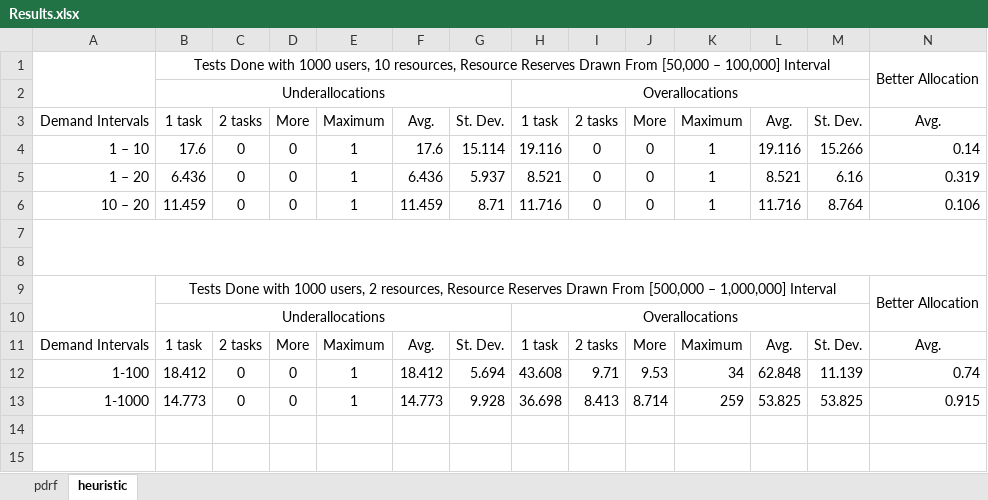
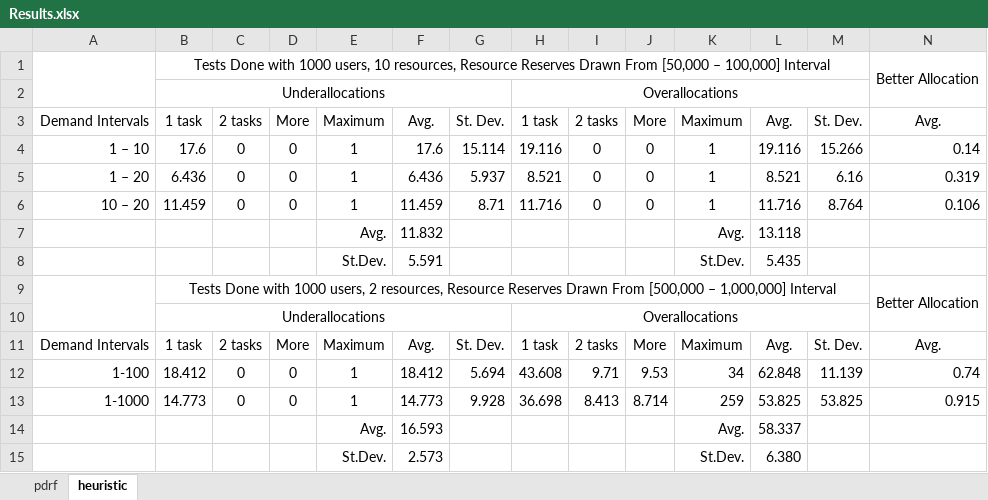
Before and after one commit to serdarmetin/Precomputed-Dominant-Resource-Fairness, an Excel workbook: Results/Results.xlsx, sheet heuristic, drawn as a sheet; only a part is shown; values as stored, in another font and other column widths than the file's, no borders; removed rows and columns are numbered as before the commit, all else as after; rows hold the shown columns only; the diff names each change by its address in the sheet, - before the commit and + after, or states it on an @@ line.

Commit message:
Averages and Standard Deviations

```diff
--- a/Results/Results.xlsx (sheet heuristic)
+++ b/Results/Results.xlsx (sheet heuristic)
-A7:O8 merged
-row 7: (empty)
+row 7:  |  |  |  | Avg. | 11.832 |  |  |  |  | Avg. | 13.118
-row 8: (empty)
+row 8:  |  |  |  | St.Dev. | 5.591 |  |  |  |  | St.Dev. | 5.435
+row 14:  |  |  |  | Avg. | 16.593 |  |  |  |  | Avg. | 58.337
+row 15:  |  |  |  | St.Dev. | 2.573 |  |  |  |  | St.Dev. | 6.380
```
